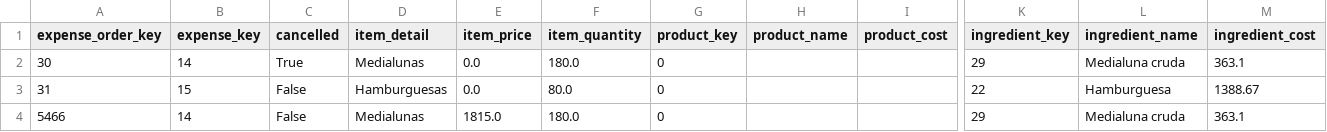
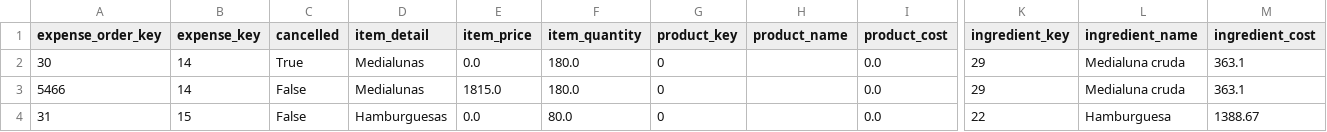
Before and after one commit to rodriguezdionisio/expense-extraction, a CSV file: processed_data/date=2020-01-06/fact_expense_orders.csv, drawn as a sheet; only a part is shown, gaps mark what is left out; removed rows and columns are numbered as before the commit, all else as after; rows hold the shown columns only; the diff names each change by its address in the sheet, - before the commit and + after, or states it on an @@ line.

```diff
--- a/processed_data/date=2020-01-06/fact_expense_orders.csv
+++ b/processed_data/date=2020-01-06/fact_expense_orders.csv
-I2 (product_cost): (empty)
+I2 (product_cost): 0.0
-row 3: 31 | 15 | False | Hamburguesas | 0.0 | 80.0 | 0 |  |  | 22 | Hamburguesa | 1388.67
-I3 (product_cost): (empty)
+I3 (product_cost): 0.0
+row 4: 31 | 15 | False | Hamburguesas | 0.0 | 80.0 | 0 |  | 0.0 | 22 | Hamburguesa | 1388.67
```
Also changed, not shown: processed_data/date=2019-11-06/fact_expense_orders.csv, processed_data/date=2019-12-29/fact_expense_orders.csv, 7 other files.
